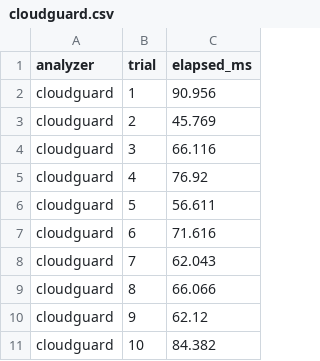
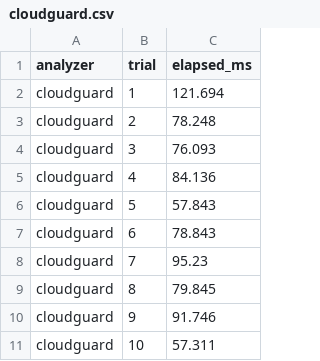
Before and after one commit to duday8329-ai/cloudguard-research, a CSV file: results/latency/cloudguard.csv, drawn as a sheet.

```diff
--- a/results/latency/cloudguard.csv
+++ b/results/latency/cloudguard.csv
@@ -1,11 +1,11 @@
 analyzer,trial,elapsed_ms
-cloudguard,1,90.956
-cloudguard,2,45.769
-cloudguard,3,66.116
-cloudguard,4,76.92
-cloudguard,5,56.611
-cloudguard,6,71.616
-cloudguard,7,62.043
-cloudguard,8,66.066
-cloudguard,9,62.12
-cloudguard,10,84.382
+cloudguard,1,121.694
+cloudguard,2,78.248
+cloudguard,3,76.093
+cloudguard,4,84.136
+cloudguard,5,57.843
+cloudguard,6,78.843
+cloudguard,7,95.23
+cloudguard,8,79.845
+cloudguard,9,91.746
+cloudguard,10,57.311
```
Also changed, not shown: 8 other files.
